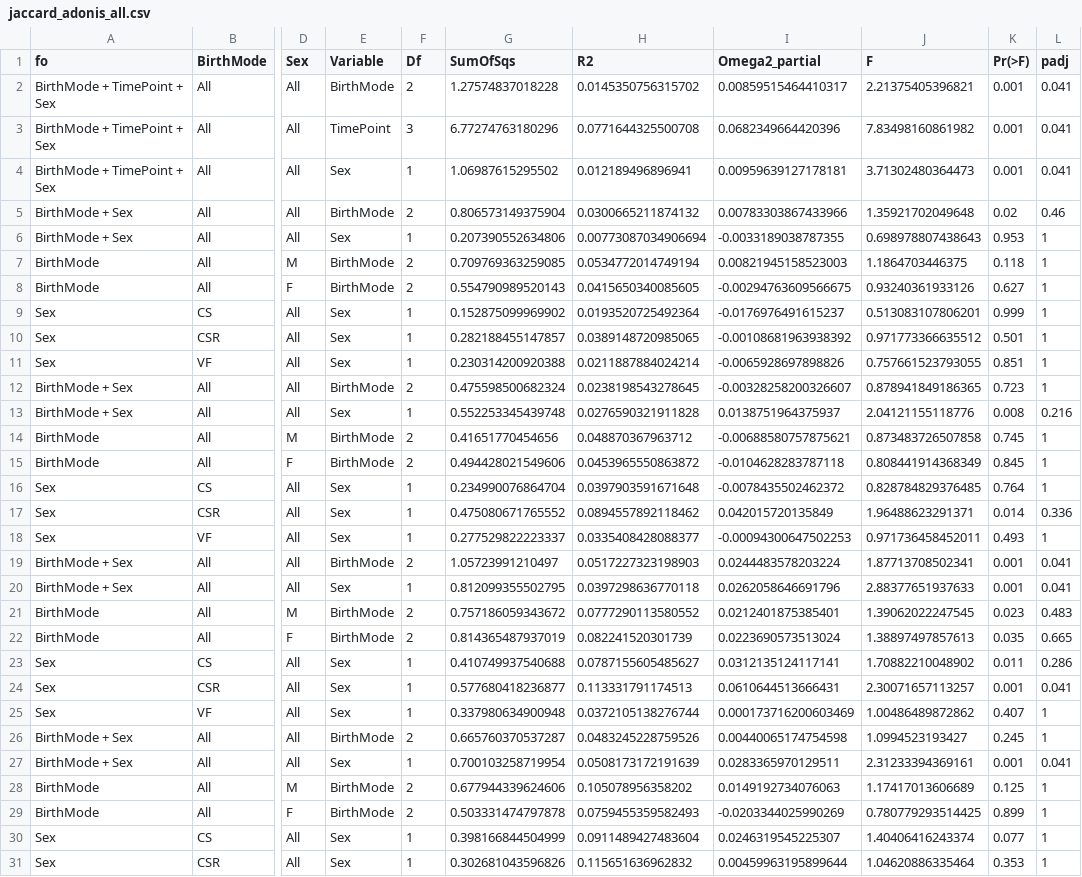
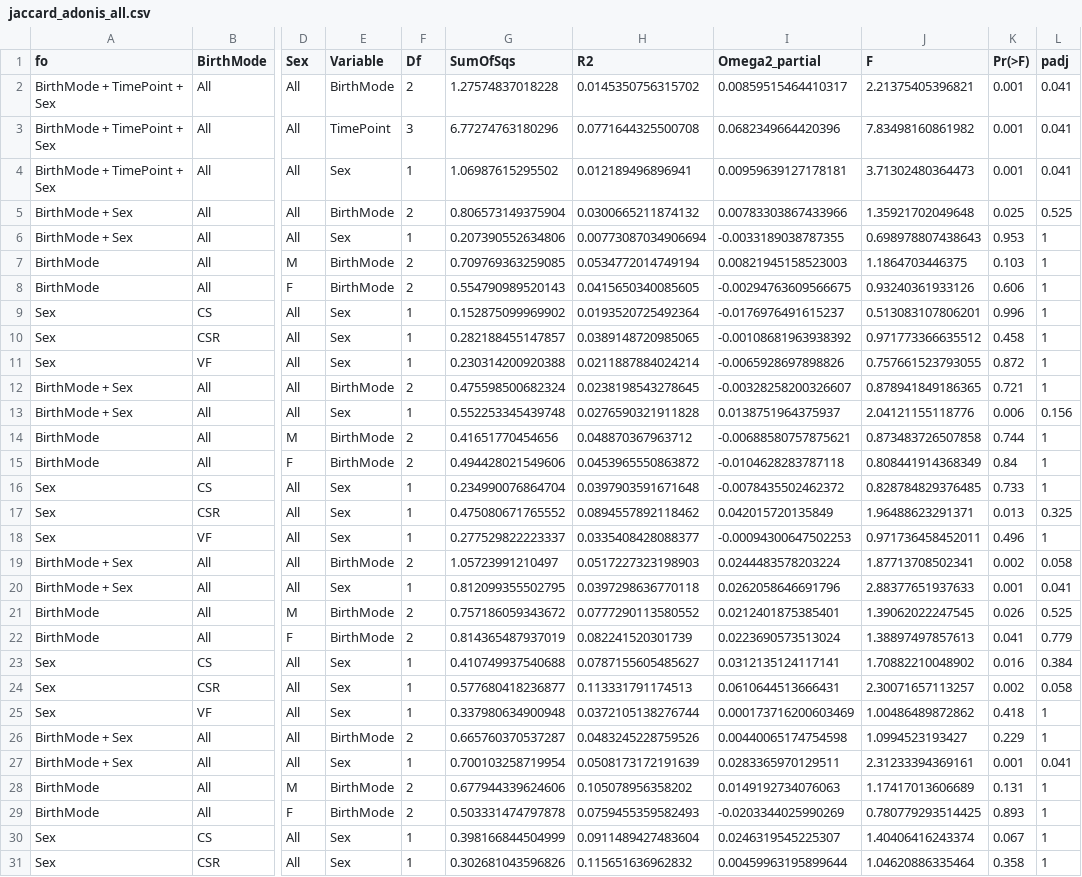
Before and after one commit to hpsunlearning/IFNH_CSR, a CSV file: result/beta/jaccard_adonis_all.csv, drawn as a sheet; only a part is shown, gaps mark what is left out; the diff covers the shown part only; the diff names each change by its address in the sheet, - before the commit and + after, or states it on an @@ line.

```diff
--- a/result/beta/jaccard_adonis_all.csv
+++ b/result/beta/jaccard_adonis_all.csv
-K5 (Pr(>F)): 0.02
+K5 (Pr(>F)): 0.025
-L5 (padj): 0.46
+L5 (padj): 0.525
-K7 (Pr(>F)): 0.118
+K7 (Pr(>F)): 0.103
-K8 (Pr(>F)): 0.627
+K8 (Pr(>F)): 0.606
-K9 (Pr(>F)): 0.999
+K9 (Pr(>F)): 0.996
-K10 (Pr(>F)): 0.501
+K10 (Pr(>F)): 0.458
-K11 (Pr(>F)): 0.851
+K11 (Pr(>F)): 0.872
-K12 (Pr(>F)): 0.723
+K12 (Pr(>F)): 0.721
-K13 (Pr(>F)): 0.008
+K13 (Pr(>F)): 0.006
-L13 (padj): 0.216
+L13 (padj): 0.156
-K14 (Pr(>F)): 0.745
+K14 (Pr(>F)): 0.744
-K15 (Pr(>F)): 0.845
+K15 (Pr(>F)): 0.84
-K16 (Pr(>F)): 0.764
+K16 (Pr(>F)): 0.733
-K17 (Pr(>F)): 0.014
+K17 (Pr(>F)): 0.013
-L17 (padj): 0.336
+L17 (padj): 0.325
-K18 (Pr(>F)): 0.493
+K18 (Pr(>F)): 0.496
-K19 (Pr(>F)): 0.001
+K19 (Pr(>F)): 0.002
-L19 (padj): 0.041
+L19 (padj): 0.058
-K21 (Pr(>F)): 0.023
+K21 (Pr(>F)): 0.026
-L21 (padj): 0.483
+L21 (padj): 0.525
-K22 (Pr(>F)): 0.035
+K22 (Pr(>F)): 0.041
-L22 (padj): 0.665
+L22 (padj): 0.779
-K23 (Pr(>F)): 0.011
+K23 (Pr(>F)): 0.016
-L23 (padj): 0.286
+L23 (padj): 0.384
-K24 (Pr(>F)): 0.001
+K24 (Pr(>F)): 0.002
-L24 (padj): 0.041
+L24 (padj): 0.058
-K25 (Pr(>F)): 0.407
+K25 (Pr(>F)): 0.418
-K26 (Pr(>F)): 0.245
+K26 (Pr(>F)): 0.229
-K28 (Pr(>F)): 0.125
+K28 (Pr(>F)): 0.131
-K29 (Pr(>F)): 0.899
+K29 (Pr(>F)): 0.893
-K30 (Pr(>F)): 0.077
+K30 (Pr(>F)): 0.067
-K31 (Pr(>F)): 0.353
+K31 (Pr(>F)): 0.358
```
Also changed, not shown: 7 edited cells elsewhere in this file, result/beta/bray_adonis_all.csv, result/beta/bray_pairwise_adonis_timepoint_birthmode.csv, 34 other files.
